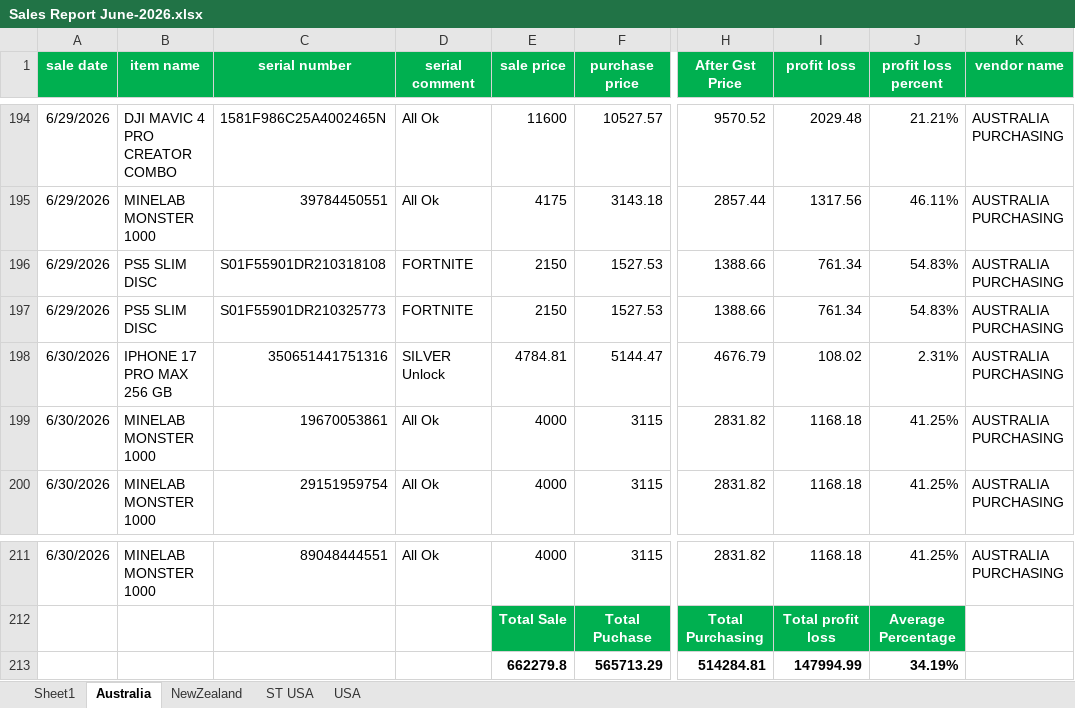
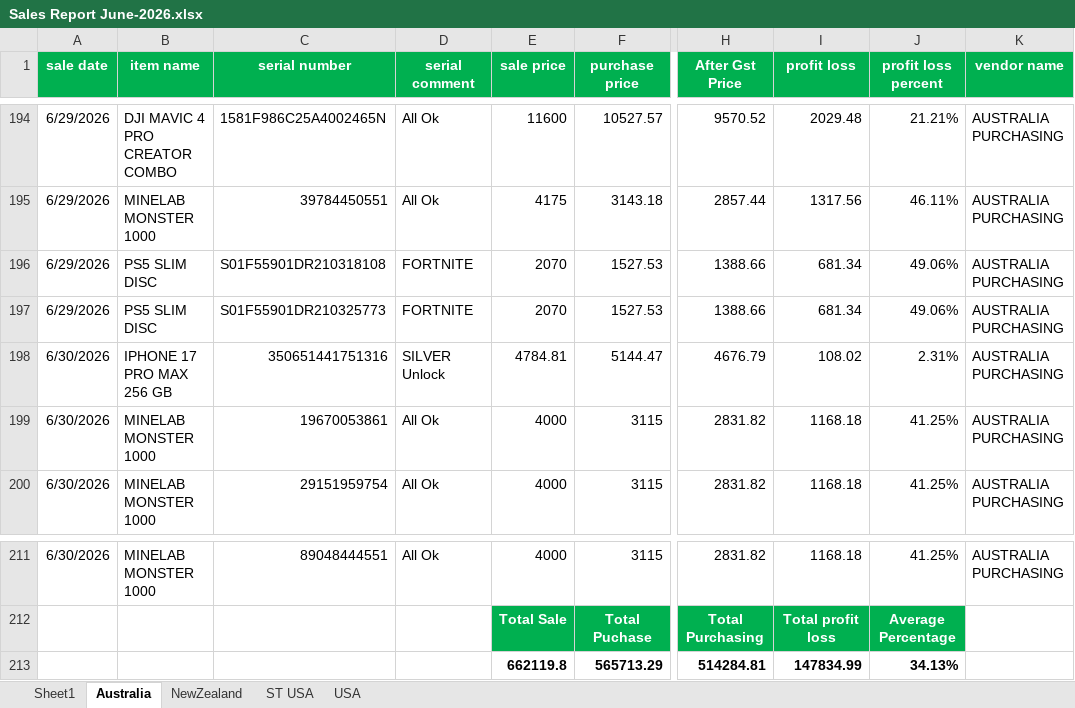
Before and after one commit to Swiss-Tech-Global/Employees_Data_Backup, an Excel workbook: SwissTechSaqib/Swiss Tech Files 2025/Sales Reports 2025/Sales Report June-2026.xlsx, sheet Australia, drawn as a sheet; only a part is shown, gaps mark what is left out; values as stored, in another font and other column widths than the file's, no borders; conditional formats not drawn; the diff names each change by its address in the sheet, - before the commit and + after, or states it on an @@ line.

```diff
--- a/SwissTechSaqib/Swiss Tech Files 2025/Sales Reports 2025/Sales Report June-2026.xlsx (sheet Australia)
+++ b/SwissTechSaqib/Swiss Tech Files 2025/Sales Reports 2025/Sales Report June-2026.xlsx (sheet Australia)
-E196:E197 (sale price): 2150
+E196:E197 (sale price): 2070
-I196:I197 (profit loss): 761.34
+I196:I197 (profit loss): 681.34
-J196:J197 (profit loss percent): 54.83%
+J196:J197 (profit loss percent): 49.06%
-E213 (sale price): 662279.8
+E213 (sale price): 662119.8
-I213 (profit loss): 147994.99
+I213 (profit loss): 147834.99
-J213 (profit loss percent): 34.19%
+J213 (profit loss percent): 34.13%
```
Also changed, not shown: sheet USA, 3 other files.
